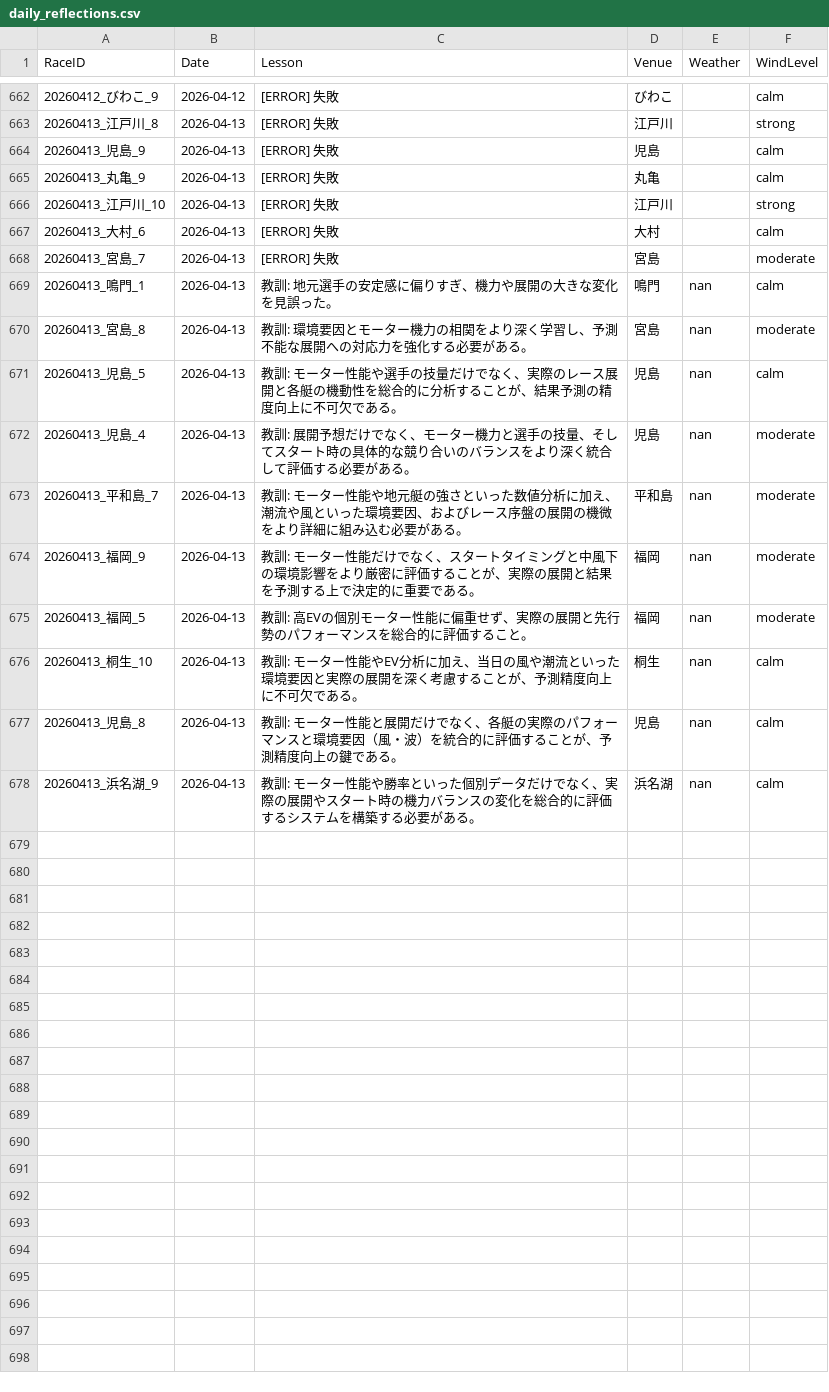
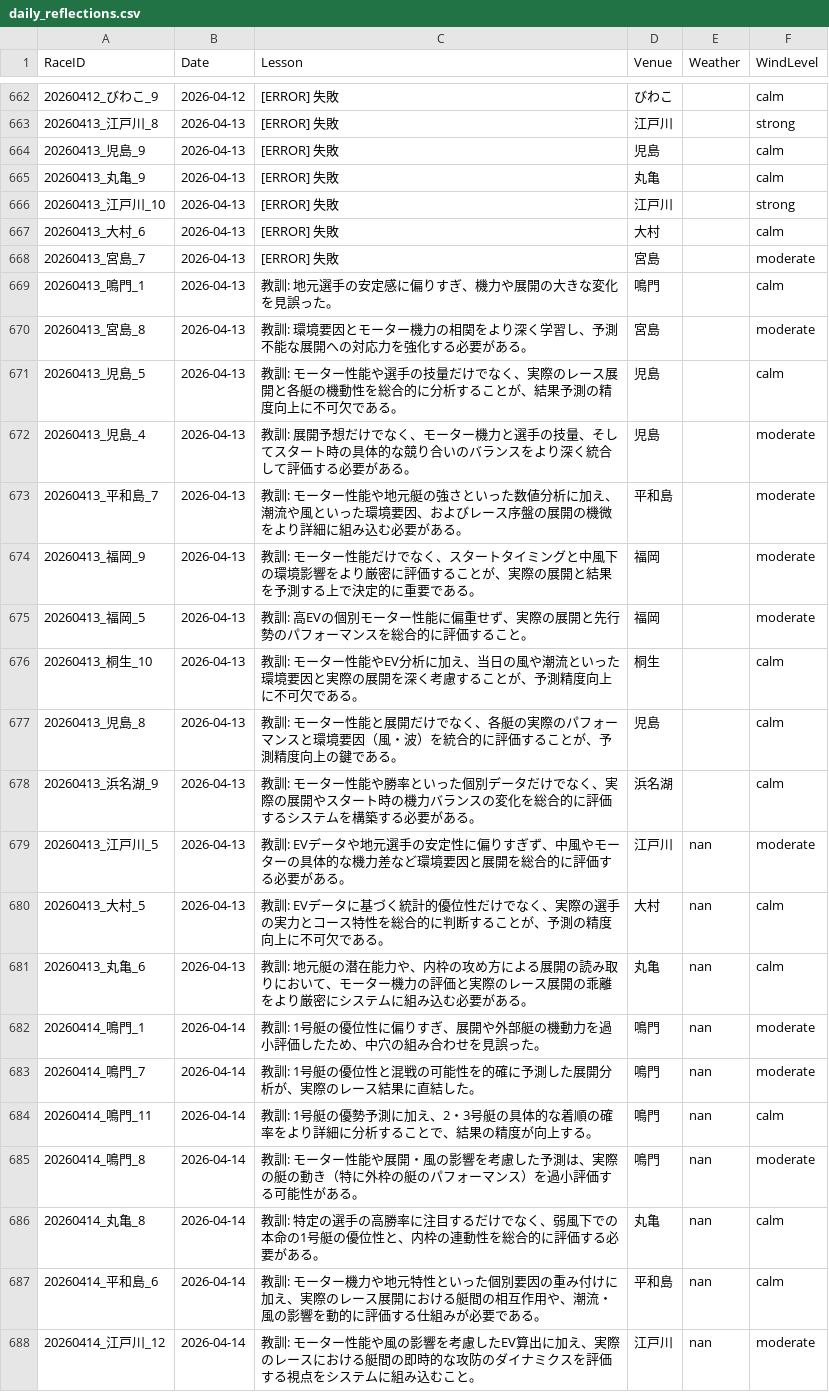
Before and after one commit to kids-masaru/Play, a CSV file: daily_data/daily_reflections.csv, drawn as a sheet; only a part is shown, gaps mark what is left out.

Commit message:
Auto-update dashboard data: 2026-04-27 00:33:41

```diff
--- a/daily_data/daily_reflections.csv
+++ b/daily_data/daily_reflections.csv
@@ -671,11 +671,21 @@ RaceID,Date,Lesson,Venue,Weather,WindLevel
 20260413_宮島_7,2026-04-13,[ERROR] 失敗,宮島,,moderate
-20260413_鳴門_1,2026-04-13,教訓: 地元選手の安定感に偏りすぎ、機力や展開の大きな変化を見誤った。,鳴門,nan,calm
-20260413_宮島_8,2026-04-13,教訓: 環境要因とモーター機力の相関をより深く学習し、予測不能な展開への対応力を強化する必要がある。,宮島,nan,moderate
-20260413_児島_5,2026-04-13,教訓: モーター性能や選手の技量だけでなく、実際のレース展開と各艇の機動性を総合的に分析することが、結果予測の精度向上に不可欠である。,児島,nan,calm
-20260413_児島_4,2026-04-13,教訓: 展開予想だけでなく、モーター機力と選手の技量、そしてスタート時の具体的な競り合いのバランスをより深く統合して評価する必要がある。,児島,nan,moderate
-20260413_平和島_7,2026-04-13,教訓: モーター性能や地元艇の強さといった数値分析に加え、潮流や風といった環境要因、およびレース序盤の展開の機微をより詳細に組み込む必要がある。,平和島,nan,moderate
-20260413_福岡_9,2026-04-13,教訓: モーター性能だけでなく、スタートタイミングと中風下の環境影響をより厳密に評価することが、実際の展開と結果を予測する上で決定的に重要である。,福岡,nan,moderate
-20260413_福岡_5,2026-04-13,教訓: 高EVの個別モーター性能に偏重せず、実際の展開と先行勢のパフォーマンスを総合的に評価すること。,福岡,nan,moderate
-20260413_桐生_10,2026-04-13,教訓: モーター性能やEV分析に加え、当日の風や潮流といった環境要因と実際の展開を深く考慮することが、予測精度向上に不可欠である。,桐生,nan,calm
-20260413_児島_8,2026-04-13,教訓: モーター性能と展開だけでなく、各艇の実際のパフォーマンスと環境要因（風・波）を統合的に評価することが、予測精度向上の鍵である。,児島,nan,calm
-20260413_浜名湖_9,2026-04-13,教訓: モーター性能や勝率といった個別データだけでなく、実際の展開やスタート時の機力バランスの変化を総合的に評価するシステムを構築する必要がある。,浜名湖,nan,calm
+20260413_鳴門_1,2026-04-13,教訓: 地元選手の安定感に偏りすぎ、機力や展開の大きな変化を見誤った。,鳴門,,calm
+20260413_宮島_8,2026-04-13,教訓: 環境要因とモーター機力の相関をより深く学習し、予測不能な展開への対応力を強化する必要がある。,宮島,,moderate
+20260413_児島_5,2026-04-13,教訓: モーター性能や選手の技量だけでなく、実際のレース展開と各艇の機動性を総合的に分析することが、結果予測の精度向上に不可欠である。,児島,,calm
+20260413_児島_4,2026-04-13,教訓: 展開予想だけでなく、モーター機力と選手の技量、そしてスタート時の具体的な競り合いのバランスをより深く統合して評価する必要がある。,児島,,moderate
+20260413_平和島_7,2026-04-13,教訓: モーター性能や地元艇の強さといった数値分析に加え、潮流や風といった環境要因、およびレース序盤の展開の機微をより詳細に組み込む必要がある。,平和島,,moderate
+20260413_福岡_9,2026-04-13,教訓: モーター性能だけでなく、スタートタイミングと中風下の環境影響をより厳密に評価することが、実際の展開と結果を予測する上で決定的に重要である。,福岡,,moderate
+20260413_福岡_5,2026-04-13,教訓: 高EVの個別モーター性能に偏重せず、実際の展開と先行勢のパフォーマンスを総合的に評価すること。,福岡,,moderate
+20260413_桐生_10,2026-04-13,教訓: モーター性能やEV分析に加え、当日の風や潮流といった環境要因と実際の展開を深く考慮することが、予測精度向上に不可欠である。,桐生,,calm
+20260413_児島_8,2026-04-13,教訓: モーター性能と展開だけでなく、各艇の実際のパフォーマンスと環境要因（風・波）を統合的に評価することが、予測精度向上の鍵である。,児島,,calm
+20260413_浜名湖_9,2026-04-13,教訓: モーター性能や勝率といった個別データだけでなく、実際の展開やスタート時の機力バランスの変化を総合的に評価するシステムを構築する必要がある。,浜名湖,,calm
+20260413_江戸川_5,2026-04-13,教訓: EVデータや地元選手の安定性に偏りすぎず、中風やモーターの具体的な機力差など環境要因と展開を総合的に評価する必要がある。,江戸川,nan,moderate
+20260413_大村_5,2026-04-13,教訓: EVデータに基づく統計的優位性だけでなく、実際の選手の実力とコース特性を総合的に判断することが、予測の精度向上に不可欠である。,大村,nan,calm
+20260413_丸亀_6,2026-04-13,教訓: 地元艇の潜在能力や、内枠の攻め方による展開の読み取りにおいて、モーター機力の評価と実際のレース展開の乖離をより厳密にシステムに組み込む必要がある。,丸亀,nan,calm
+20260414_鳴門_1,2026-04-14,教訓: 1号艇の優位性に偏りすぎ、展開や外部艇の機動力を過小評価したため、中穴の組み合わせを見誤った。,鳴門,nan,moderate
+20260414_鳴門_7,2026-04-14,教訓: 1号艇の優位性と混戦の可能性を的確に予測した展開分析が、実際のレース結果に直結した。,鳴門,nan,moderate
+20260414_鳴門_11,2026-04-14,教訓: 1号艇の優勢予測に加え、2・3号艇の具体的な着順の確率をより詳細に分析することで、結果の精度が向上する。,鳴門,nan,calm
+20260414_鳴門_8,2026-04-14,教訓: モーター性能や展開・風の影響を考慮した予測は、実際の艇の動き（特に外枠の艇のパフォーマンス）を過小評価する可能性がある。,鳴門,nan,moderate
+20260414_丸亀_8,2026-04-14,教訓: 特定の選手の高勝率に注目するだけでなく、弱風下での本命の1号艇の優位性と、内枠の連動性を総合的に評価する必要がある。,丸亀,nan,calm
+20260414_平和島_6,2026-04-14,教訓: モーター機力や地元特性といった個別要因の重み付けに加え、実際のレース展開における艇間の相互作用や、潮流・風の影響を動的に評価する仕組みが必要である。,平和島,nan,calm
+20260414_江戸川_12,2026-04-14,教訓: モーター性能や風の影響を考慮したEV算出に加え、実際のレースにおける艇間の即時的な攻防のダイナミクスを評価する視点をシステムに組み込むこと。,江戸川,nan,moderate
```
Also changed, not shown: dashboard/public/daily_data/daily_player_course_stats.csv, dashboard/public/daily_data/daily_reflections.csv, 2 other files.
